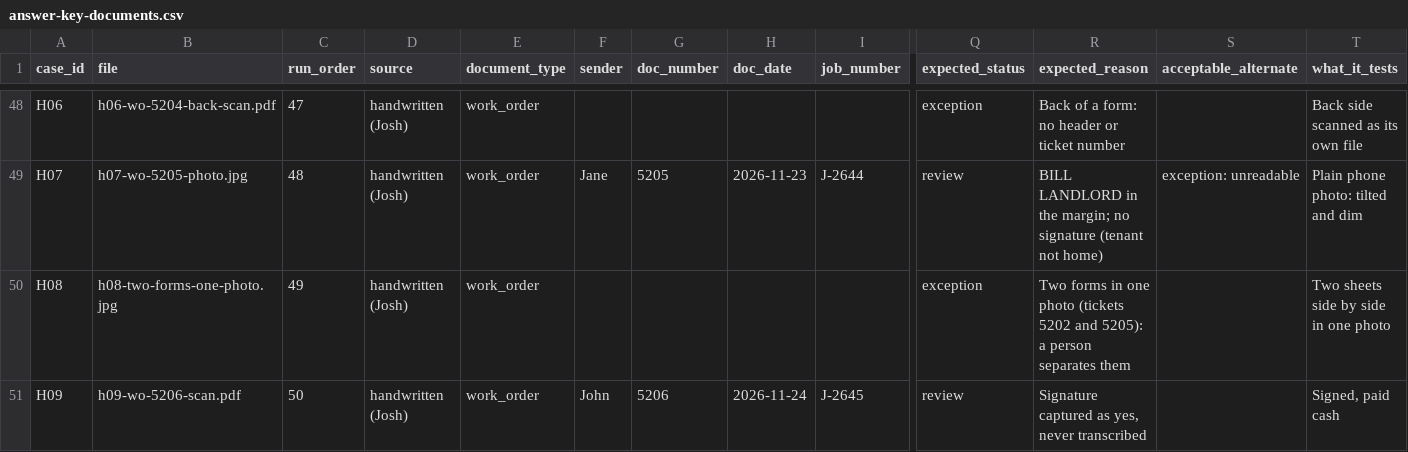
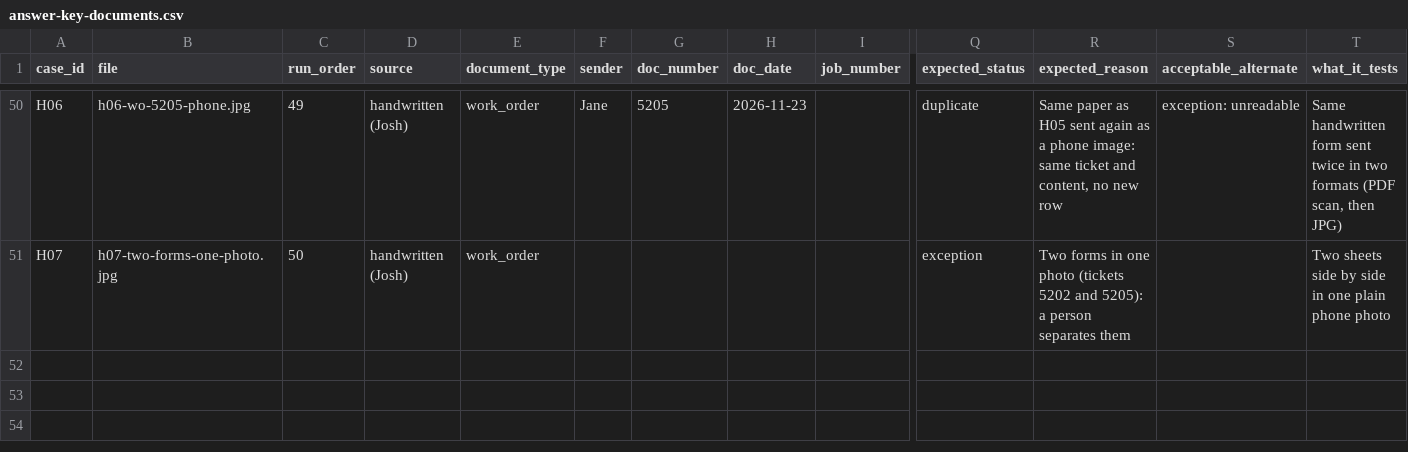
Before and after one commit to jdmaurer/ai-automation-lab, a CSV file: cases/invoice-review-queue/test-data-draft/answer-key-documents.csv, drawn as a sheet; only a part is shown, gaps mark what is left out; removed rows and columns are numbered as before the commit, all else as after; rows hold the shown columns only; the diff covers the shown part only; the diff names each change by its address in the sheet, - before the commit and + after, or states it on an @@ line.

```diff
--- a/cases/invoice-review-queue/test-data-draft/answer-key-documents.csv
+++ b/cases/invoice-review-queue/test-data-draft/answer-key-documents.csv
-B50 (file): h06-wo-5204-back-scan.pdf
+B50 (file): h06-wo-5205-phone.jpg
-C50 (run_order): 47
+C50 (run_order): 49
-F50 (sender): (empty)
+F50 (sender): Jane
-G50 (doc_number): (empty)
+G50 (doc_number): 5205
-H50 (doc_date): (empty)
+H50 (doc_date): 2026-11-23
-Q50 (expected_status): exception
+Q50 (expected_status): duplicate
-R50 (expected_reason): Back of a form: no header or ticket number
+R50 (expected_reason): Same paper as H05 sent again as a phone image: same ticket and content, no new row
-S50 (acceptable_alternate): (empty)
+S50 (acceptable_alternate): exception: unreadable
-T50 (what_it_tests): Back side scanned as its own file
+T50 (what_it_tests): Same handwritten form sent twice in two formats (PDF scan, then JPG)
-row 49: H07 | h07-wo-5205-photo.jpg | 48 | handwritten (Josh) | work_order | Jane | 5205 | 2026-11-23 | J-2644 | review | BILL LANDLORD in the margin; no signature (tenant not home) | exception: unreadable | Plain phone photo: tilted and dim
-A51 (case_id): H08
+A51 (case_id): H07
-B51 (file): h08-two-forms-one-photo.jpg
+B51 (file): h07-two-forms-one-photo.jpg
-C51 (run_order): 49
+C51 (run_order): 50
-T51 (what_it_tests): Two sheets side by side in one photo
+T51 (what_it_tests): Two sheets side by side in one plain phone photo
-row 51: H09 | h09-wo-5206-scan.pdf | 50 | handwritten (Josh) | work_order | John | 5206 | 2026-11-24 | J-2645 | review | Signature captured as yes, never transcribed |  | Signed, paid cash
```
Also changed, not shown: 2 added rows and 30 edited cells elsewhere in this file, cases/invoice-review-queue/test-data-draft/answer-key-line-items.csv, 22 other files.
